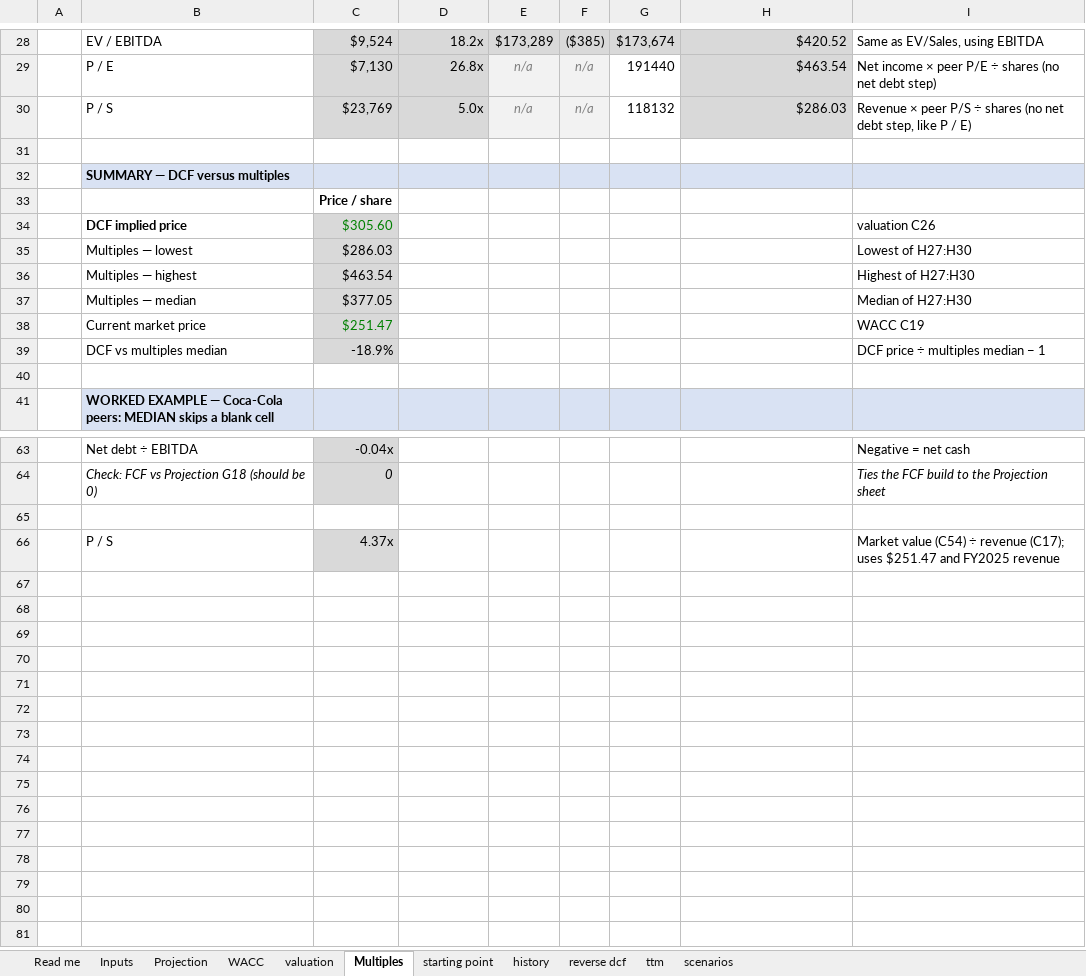
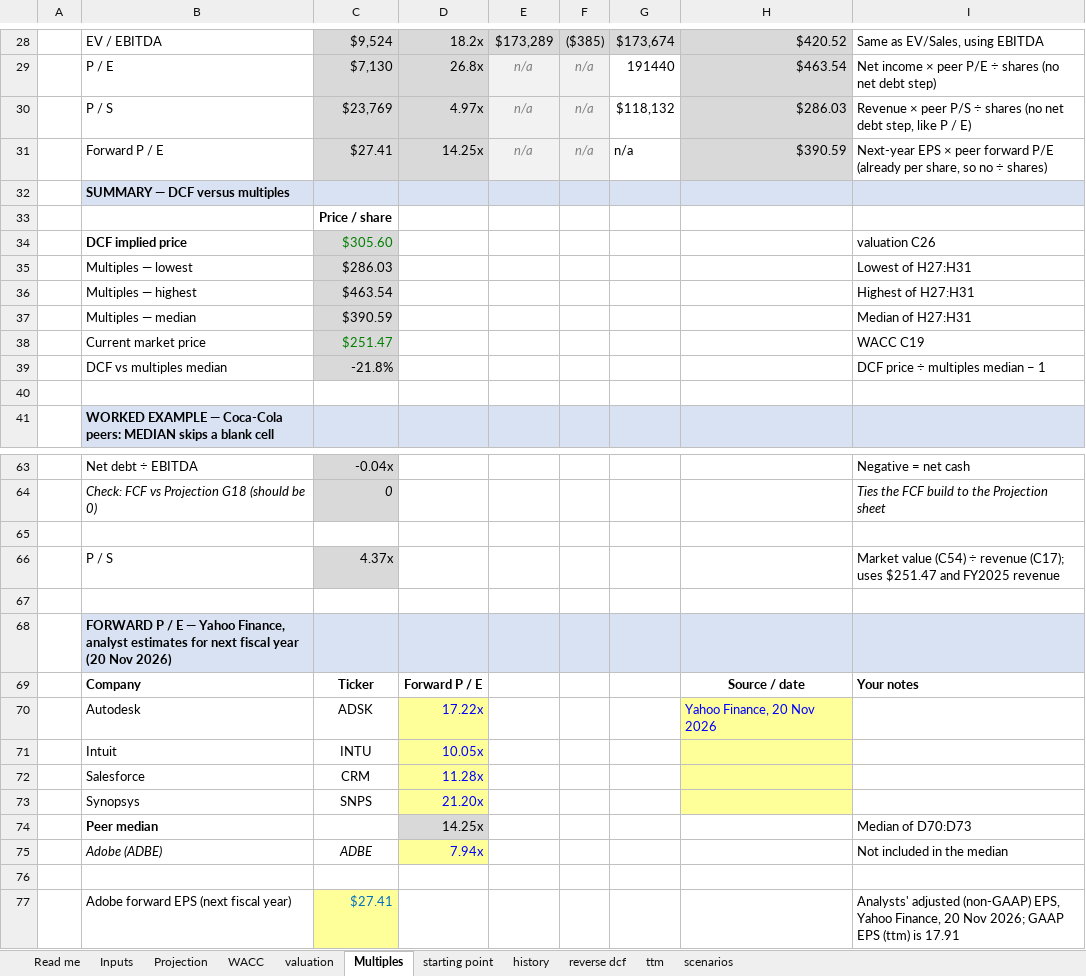
Before and after one commit to haavardkfs-creator/valuation-lab, an Excel workbook: excel/valuation-lab.xlsx, sheet Multiples, drawn as a sheet; only a part is shown, gaps mark what is left out; values as stored, in another font and other column widths than the file's, no borders; the diff names each change by its address in the sheet, - before the commit and + after, or states it on an @@ line.

```diff
--- a/excel/valuation-lab.xlsx (sheet Multiples)
+++ b/excel/valuation-lab.xlsx (sheet Multiples)
-D30: 5.0x
+D30: 4.97x
-G30: 118132
+G30: $118,132
-row 31: (empty)
+row 31:  | Forward P / E | $27.41 | 14.25x | n/a | n/a | n/a | $390.59 | Next-year EPS × peer forward P/E (already per share, so no ÷ shares)
-C31:D31 fill: none
+C31:D31 fill: #D9D9D9
-E31:F31 fill: none
+E31:F31 fill: #F2F2F2
-H31 fill: none
+H31 fill: #D9D9D9
-I35: Lowest of H27:H30
+I35: Lowest of H27:H31
-I36: Highest of H27:H30
+I36: Highest of H27:H31
-C37: $377.05
+C37: $390.59
-I37: Median of H27:H30
+I37: Median of H27:H31
-C39: -18.9%
+C39: -21.8%
+row 67: (empty)
+row 68:  | FORWARD P / E — Yahoo Finance, analyst estimates for next fiscal year (20 Nov 2026)
+row 69:  | Company | Ticker | Forward P / E |  |  |  | Source / date | Your notes
+row 70:  | Autodesk | ADSK | 17.22x |  |  |  | Yahoo Finance, 20 Nov 2026
+row 71:  | Intuit | INTU | 10.05x
+row 72:  | Salesforce | CRM | 11.28x
+row 73:  | Synopsys | SNPS | 21.20x
+row 74:  | Peer median |  | 14.25x |  |  |  |  | Median of D70:D73
+row 75:  | Adobe (ADBE) | ADBE | 7.94x |  |  |  |  | Not included in the median
+row 76: (empty)
+row 77:  | Adobe forward EPS (next fiscal year) | $27.41 |  |  |  |  |  | Analysts' adjusted (non-GAAP) EPS, Yahoo Finance, 20 Nov 2026; GAAP EPS (ttm) is 17.91
```
Also changed, not shown: formulas that keep their value, 9 other files.
